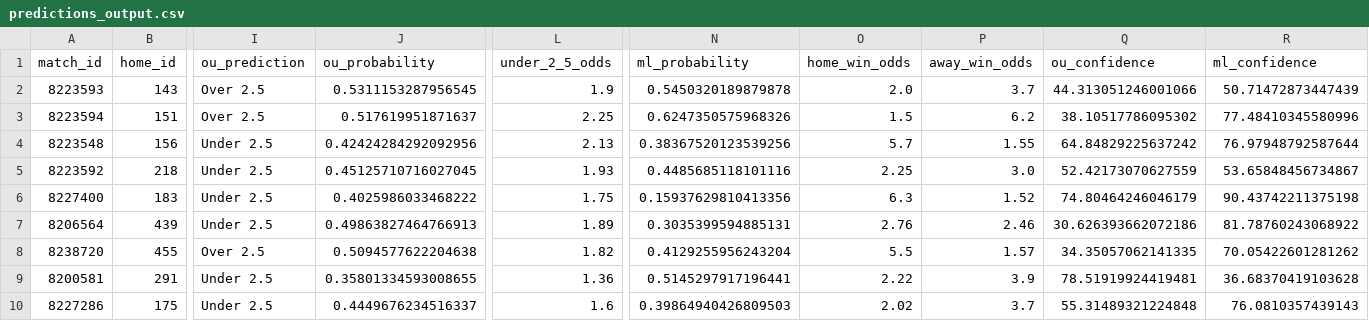
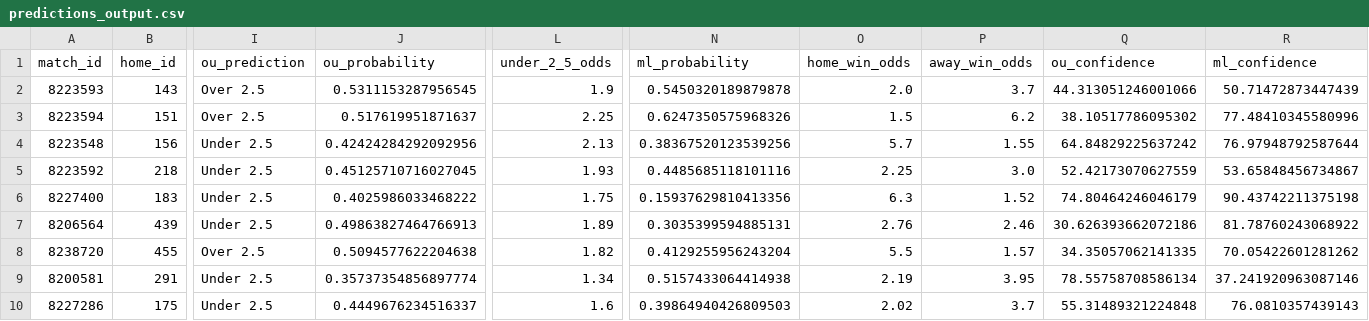
Before and after one commit to iampreetdave/new-football, a CSV file: predictions_output.csv, drawn as a sheet; only a part is shown, gaps mark what is left out; the diff names each change by its address in the sheet, - before the commit and + after, or states it on an @@ line.

```diff
--- a/predictions_output.csv
+++ b/predictions_output.csv
-J9 (ou_probability): 0.35801334593008655
+J9 (ou_probability): 0.35737354856897774
-L9 (under_2_5_odds): 1.36
+L9 (under_2_5_odds): 1.34
-N9 (ml_probability): 0.5145297917196441
+N9 (ml_probability): 0.5157433064414938
-O9 (home_win_odds): 2.22
+O9 (home_win_odds): 2.19
-P9 (away_win_odds): 3.9
+P9 (away_win_odds): 3.95
-Q9 (ou_confidence): 78.51919924419481
+Q9 (ou_confidence): 78.55758708586134
-R9 (ml_confidence): 36.68370419103628
+R9 (ml_confidence): 37.241920963087146
```
